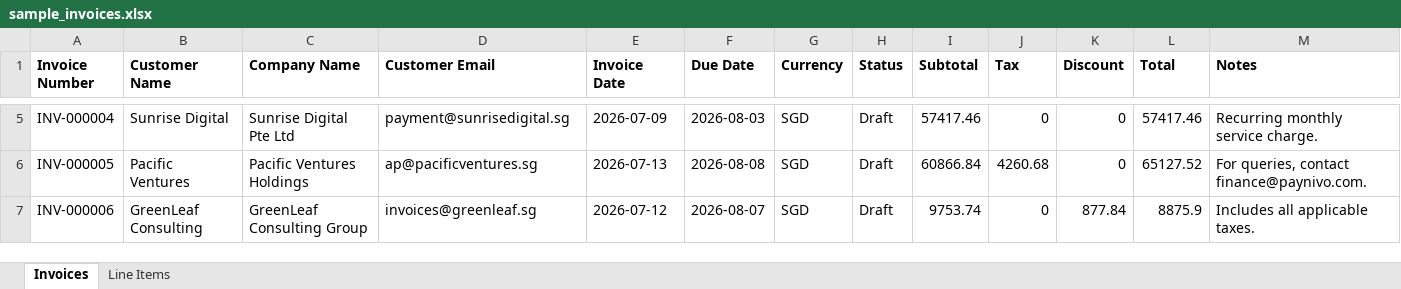
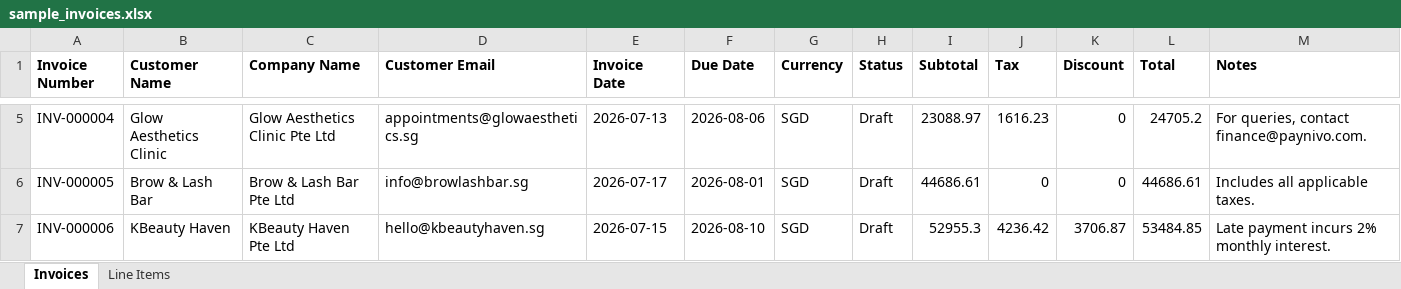
Before and after one commit to 88risinggg/FYP, an Excel workbook: server/sample_invoices.xlsx, sheet Invoices, drawn as a sheet; only a part is shown, gaps mark what is left out; values as stored, in another font and other column widths than the file's, no borders; the diff covers the shown part only; the diff names each change by its address in the sheet, - before the commit and + after, or states it on an @@ line.

Commit message:
Replace all customer data with Vaniday beauty/wellness scenario

```diff
--- a/server/sample_invoices.xlsx (sheet Invoices)
+++ b/server/sample_invoices.xlsx (sheet Invoices)
-B5 (Customer Name): Sunrise Digital
+B5 (Customer Name): Glow Aesthetics Clinic
-C5 (Company Name): Sunrise Digital Pte Ltd
+C5 (Company Name): Glow Aesthetics Clinic Pte Ltd
-D5 (Customer Email): payment@sunrisedigital.sg
+D5 (Customer Email): appointments@glowaesthetics.sg
-E5 (Invoice Date): 2026-07-09
+E5 (Invoice Date): 2026-07-13
-F5 (Due Date): 2026-08-03
+F5 (Due Date): 2026-08-06
-I5 (Subtotal): 57417.46
+I5 (Subtotal): 23088.97
-J5 (Tax): 0
+J5 (Tax): 1616.23
-L5 (Total): 57417.46
+L5 (Total): 24705.2
-M5 (Notes): Recurring monthly service charge.
+M5 (Notes): For queries, contact finance@paynivo.com.
-B6 (Customer Name): Pacific Ventures
+B6 (Customer Name): Brow & Lash Bar
-C6 (Company Name): Pacific Ventures Holdings
+C6 (Company Name): Brow & Lash Bar Pte Ltd
-D6 (Customer Email): ap@pacificventures.sg
+D6 (Customer Email): info@browlashbar.sg
-E6 (Invoice Date): 2026-07-13
+E6 (Invoice Date): 2026-07-17
-F6 (Due Date): 2026-08-08
+F6 (Due Date): 2026-08-01
-I6 (Subtotal): 60866.84
+I6 (Subtotal): 44686.61
-J6 (Tax): 4260.68
+J6 (Tax): 0
-L6 (Total): 65127.52
+L6 (Total): 44686.61
-M6 (Notes): For queries, contact finance@paynivo.com.
+M6 (Notes): Includes all applicable taxes.
-B7 (Customer Name): GreenLeaf Consulting
+B7 (Customer Name): KBeauty Haven
-C7 (Company Name): GreenLeaf Consulting Group
+C7 (Company Name): KBeauty Haven Pte Ltd
-D7 (Customer Email): invoices@greenleaf.sg
+D7 (Customer Email): hello@kbeautyhaven.sg
-E7 (Invoice Date): 2026-07-12
+E7 (Invoice Date): 2026-07-15
-F7 (Due Date): 2026-08-07
+F7 (Due Date): 2026-08-10
-I7 (Subtotal): 9753.74
+I7 (Subtotal): 52955.3
-J7 (Tax): 0
+J7 (Tax): 4236.42
-K7 (Discount): 877.84
+K7 (Discount): 3706.87
-L7 (Total): 8875.9
+L7 (Total): 53484.85
-M7 (Notes): Includes all applicable taxes.
+M7 (Notes): Late payment incurs 2% monthly interest.
```
Also changed, not shown: 250 edited cells elsewhere in this sheet, sheet Line Items, compliance_invoice.xlsx, dummy_invoice_dataset.xlsx, 17 other files.
